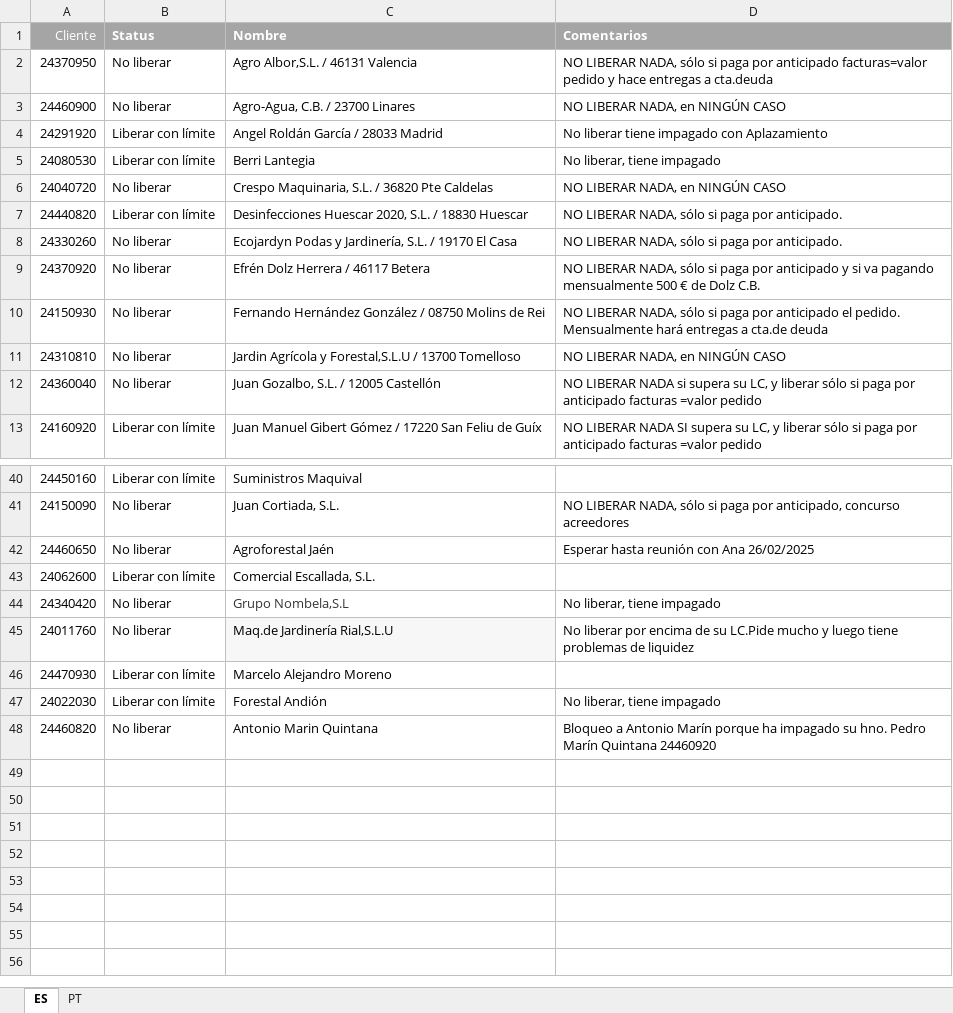
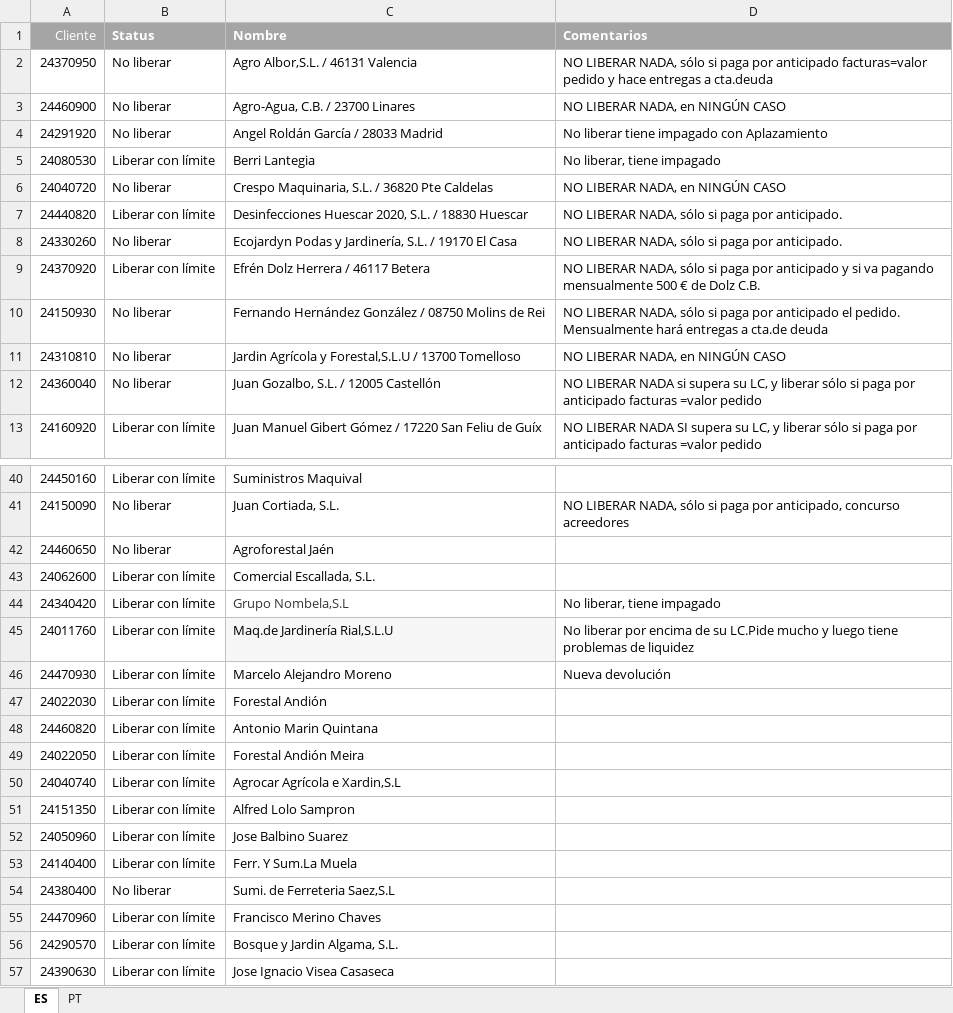
Before and after one commit to RPATechnologiesSAT/STHIL_003_001_RT1_LimiteCreditoE3, an Excel workbook: Data/TempExcelExport/Clientes con incidencias LC.xlsx, sheet ES, drawn as a sheet; only a part is shown, gaps mark what is left out; values as stored, in another font and other column widths than the file's, no borders; the diff covers the shown part only; the diff names each change by its address in the sheet, - before the commit and + after, or states it on an @@ line.

```diff
--- a/Data/TempExcelExport/Clientes con incidencias LC.xlsx (sheet ES)
+++ b/Data/TempExcelExport/Clientes con incidencias LC.xlsx (sheet ES)
-B4 (Status): Liberar con límite
+B4 (Status): No liberar
-B9 (Status): No liberar
+B9 (Status): Liberar con límite
-D42 (Comentarios): Esperar hasta reunión con Ana 26/02/2025
+D42 (Comentarios): (empty)
-B44:B45 (Status): No liberar
+B44:B45 (Status): Liberar con límite
-D46 (Comentarios): (empty)
+D46 (Comentarios): Nueva devolución
-D47 (Comentarios): No liberar, tiene impagado
+D47 (Comentarios): (empty)
-B48 (Status): No liberar
+B48 (Status): Liberar con límite
-D48 (Comentarios): Bloqueo a Antonio Marín porque ha impagado su hno. Pedro Marín Quintana 24460920
+D48 (Comentarios): (empty)
+row 49: 24022050 | Liberar con límite | Forestal Andión Meira
+row 50: 24040740 | Liberar con límite | Agrocar Agrícola e Xardin,S.L
+row 51: 24151350 | Liberar con límite | Alfred Lolo Sampron
+row 52: 24050960 | Liberar con límite | Jose Balbino Suarez
+row 53: 24140400 | Liberar con límite | Ferr. Y Sum.La Muela
+row 54: 24380400 | No liberar | Sumi. de Ferreteria Saez,S.L
+row 55: 24470960 | Liberar con límite | Francisco Merino Chaves
+row 56: 24290570 | Liberar con límite | Bosque y Jardin Algama, S.L.
+row 57: 24390630 | Liberar con límite | Jose Ignacio Visea Casaseca
```
Also changed, not shown: 3 edited cells elsewhere in this sheet, Data/TempExcelExport/ES-UKM_CASE.xlsx, 9 other files.
